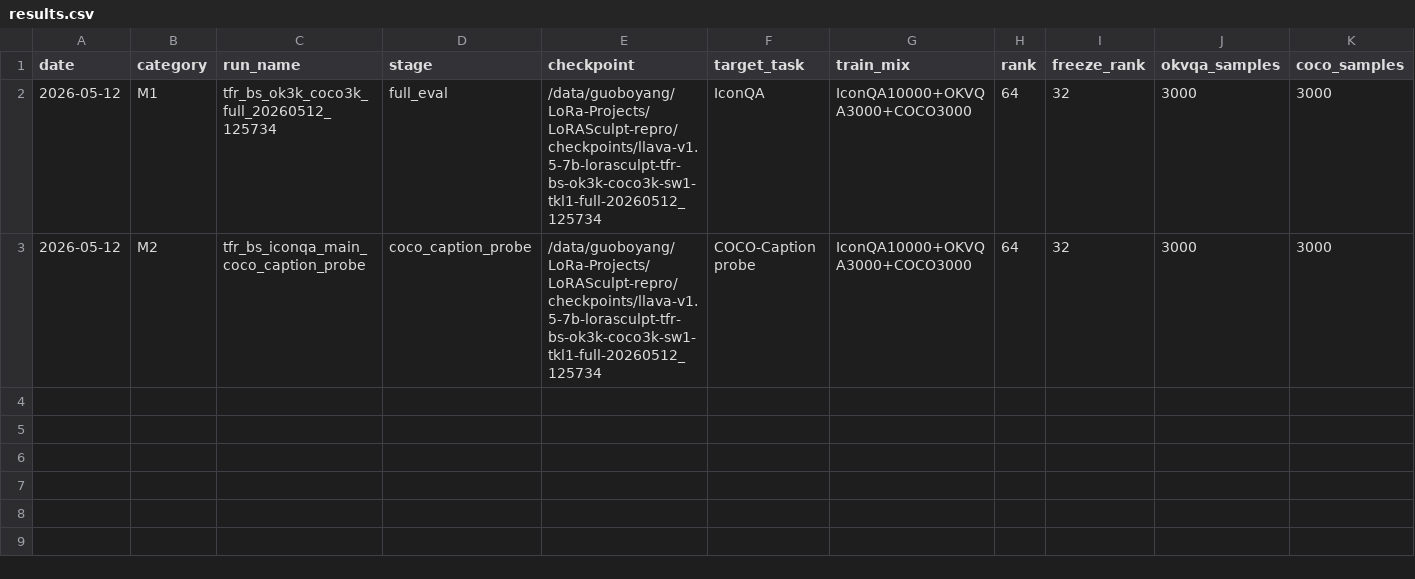
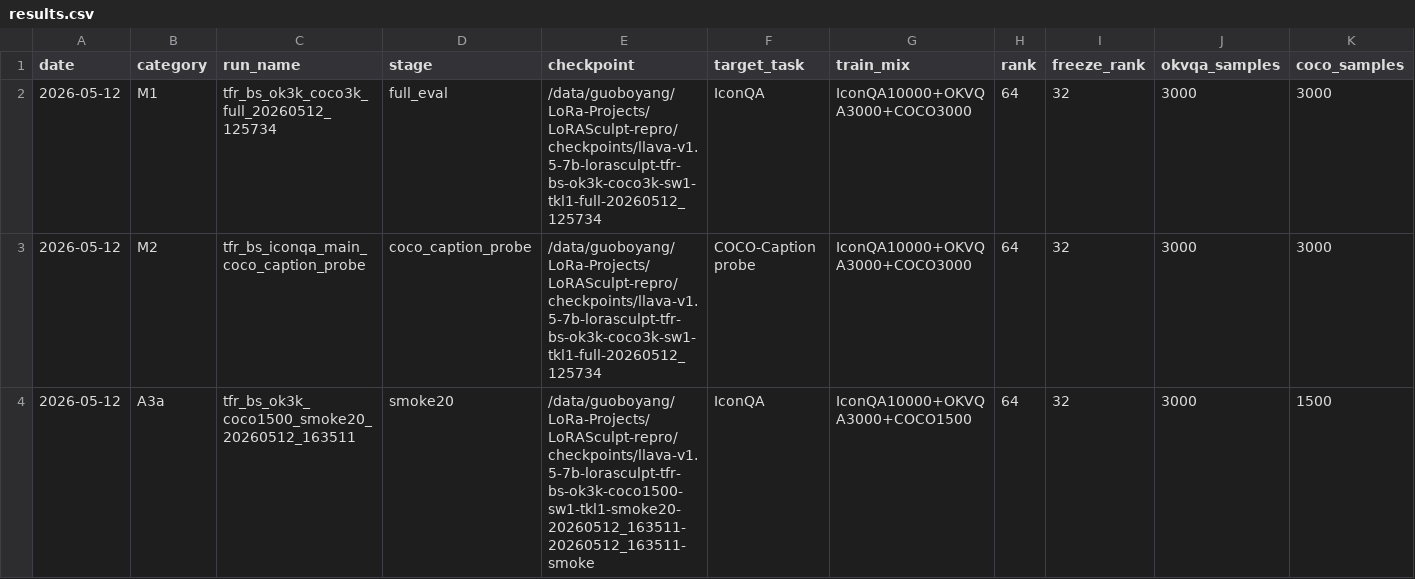
Before and after one commit to BoyangGuo1789/LoRASculpt-repro, a CSV file: experiments/tfr_bs_full_suite/results.csv, drawn as a sheet; only a part is shown; rows hold the shown columns only; the diff names each change by its address in the sheet, - before the commit and + after, or states it on an @@ line.

Commit message:
exp(tfr-bs): record coco1500 smoke

```diff
--- a/experiments/tfr_bs_full_suite/results.csv
+++ b/experiments/tfr_bs_full_suite/results.csv
+row 4: 2026-05-12 | A3a | tfr_bs_ok3k_coco1500_smoke20_20260512_163511 | smoke20 | /data/guoboyang/LoRa-Projects/LoRASculpt-repro/checkpoints/llava-v1.5-7b-lorasculpt-tfr-bs-ok3k-coco1500-sw1-tkl1-smoke20-20260512_163511-20260512_163511-smoke | IconQA | IconQA10000+OKVQA3000+COCO1500 | 64 | 32 | 3000 | 1500
```
Also changed, not shown: experiments/tfr_bs_full_suite/ablation_plan.csv, 2 other files.
